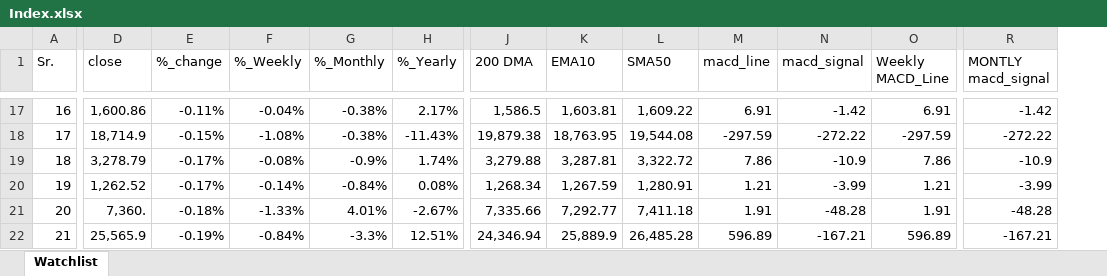
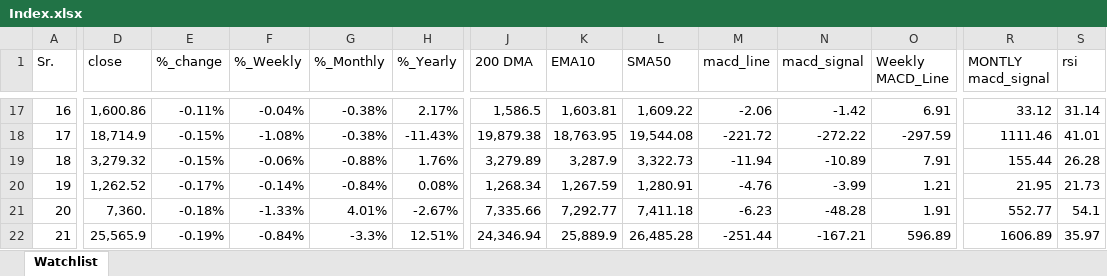
Before and after one commit to mohilsanghavi/mcxfile, an Excel workbook: Index.xlsx, sheet Watchlist, drawn as a sheet; only a part is shown, gaps mark what is left out; values as stored, in another font and other column widths than the file's, no borders; the diff covers the shown part only; the diff names each change by its address in the sheet, - before the commit and + after, or states it on an @@ line.

```diff
--- a/Index.xlsx (sheet Watchlist)
+++ b/Index.xlsx (sheet Watchlist)
+column S (rsi), rows 17-22: 31.14 | 41.01 | 26.28 | 21.73 | 54.1 | 35.97
-M17 (macd_line): 6.91
+M17 (macd_line): -2.06
-R17 (MONTLY macd_signal): -1.42
+R17 (MONTLY macd_signal): 33.12
-M18 (macd_line): -297.59
+M18 (macd_line): -221.72
-R18 (MONTLY macd_signal): -272.22
+R18 (MONTLY macd_signal): 1111.46
-D19 (close): 3,278.79
+D19 (close): 3,279.32
-E19 (%_change): -0.17%
+E19 (%_change): -0.15%
-F19 (%_Weekly): -0.08%
+F19 (%_Weekly): -0.06%
-G19 (%_Monthly): -0.9%
+G19 (%_Monthly): -0.88%
-H19 (%_Yearly): 1.74%
+H19 (%_Yearly): 1.76%
-J19 (200 DMA): 3,279.88
+J19 (200 DMA): 3,279.89
-K19 (EMA10): 3,287.81
+K19 (EMA10): 3,287.9
-L19 (SMA50): 3,322.72
+L19 (SMA50): 3,322.73
-M19 (macd_line): 7.86
+M19 (macd_line): -11.94
-N19 (macd_signal): -10.9
+N19 (macd_signal): -10.89
-O19 (Weekly MACD_Line): 7.86
+O19 (Weekly MACD_Line): 7.91
-R19 (MONTLY macd_signal): -10.9
+R19 (MONTLY macd_signal): 155.44
-M20 (macd_line): 1.21
+M20 (macd_line): -4.76
-R20 (MONTLY macd_signal): -3.99
+R20 (MONTLY macd_signal): 21.95
-M21 (macd_line): 1.91
+M21 (macd_line): -6.23
-R21 (MONTLY macd_signal): -48.28
+R21 (MONTLY macd_signal): 552.77
-M22 (macd_line): 596.89
+M22 (macd_line): -251.44
-R22 (MONTLY macd_signal): -167.21
+R22 (MONTLY macd_signal): 1606.89
```
Also changed, not shown: 320 edited cells elsewhere in this sheet.
